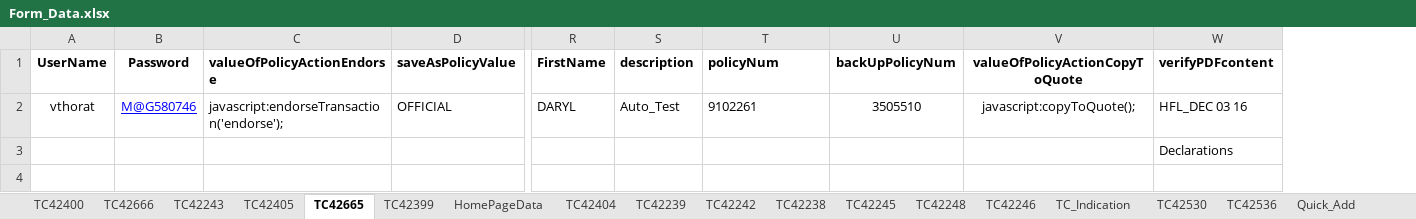
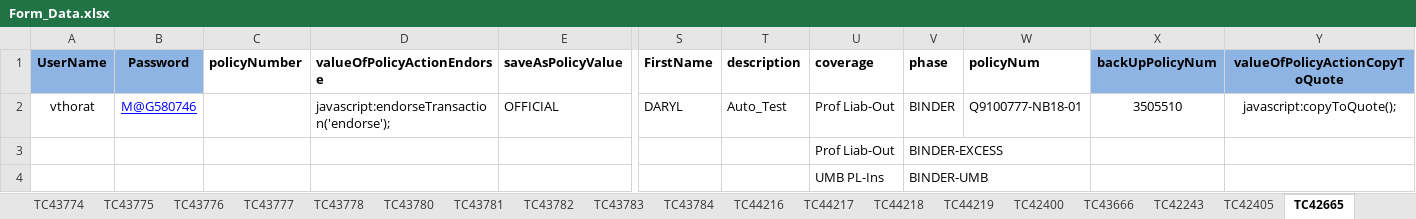
Before and after one commit to vthorat-mag/MagMutual_POM, an Excel workbook: src/main/resources/Form_Data.xlsx, sheet TC42665, drawn as a sheet; only a part is shown, gaps mark what is left out; values as stored, in another font and other column widths than the file's, no borders; removed rows and columns are numbered as before the commit, all else as after; rows hold the shown columns only; the diff names each change by its address in the sheet, - before the commit and + after, or states it on an @@ line.

```diff
--- a/src/main/resources/Form_Data.xlsx (sheet TC42665)
+++ b/src/main/resources/Form_Data.xlsx (sheet TC42665)
-sheet tab: TC42666
+sheet tab: TC43666
-sheet tab: TC42246
+sheet tab: TC43778
+sheet tab: TC43774
+sheet tab: TC43775
+sheet tab: TC43776
+sheet tab: TC43777
+sheet tab: TC43780
+sheet tab: TC43781
+sheet tab: TC43782
+sheet tab: TC43783
+sheet tab: TC43784
+sheet tab: TC44216
+sheet tab: TC44217
+sheet tab: TC44218
+sheet tab: TC44219
@@ sheet tab order changed: TC43774 | TC43775 | TC43776 | TC43777 | TC43778 | TC43780 | TC43781 | TC43782 | TC43783 | TC43784 | TC44216 | TC44217 | TC44218 | TC44219 | TC42400 | TC43666 | TC42243 | TC42405 | TC42665 @@
+column C (policyNumber), empty
+column U (coverage), rows 2-3: Prof Liab-Out | Prof Liab-Out
+column V (phase), rows 2-3: BINDER | BINDER-EXCESS
-column W (verifyPDFcontent), rows 2-3: HFL_DEC 03 16 | Declarations
-A1:B1 fill: none
+A1:B1 fill: #8EB4E3
-X1:Y1 fill: none
+X1:Y1 fill: #8EB4E3
-W2 (policyNum): 9102261
+W2 (policyNum): Q9100777-NB18-01
+row 4:  |  |  |  |  |  |  | UMB PL-Ins | BINDER-UMB
```
Also changed, not shown: sheet TC43778, sheet TC43768, sheet TC43769, sheet TC42399, sheet TC42247, sheet TC42240, 10 more sheets, other sheet tabs, 13 other files.
